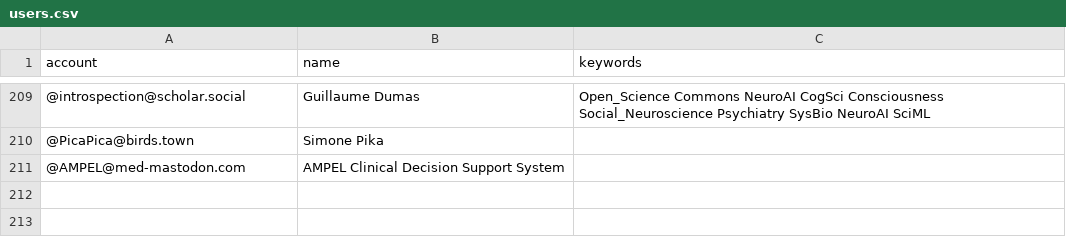
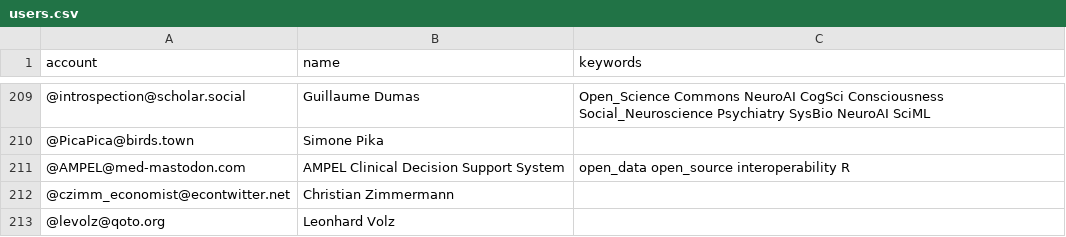
Before and after one commit to smach/Mastodon-OpenScience, a CSV file: resources/users.csv, drawn as a sheet; only a part is shown, gaps mark what is left out.

Commit message:
Update users.csv

```diff
--- a/resources/users.csv
+++ b/resources/users.csv
@@ -210,2 +210,4 @@ account,name,keywords
 @PicaPica@birds.town,Simone Pika,
-@AMPEL@med-mastodon.com,AMPEL Clinical Decision Support System,
+@AMPEL@med-mastodon.com,AMPEL Clinical Decision Support System,open_data open_source interoperability R
+@czimm_economist@econtwitter.net,Christian Zimmermann,
+@levolz@qoto.org,Leonhard Volz,
```
